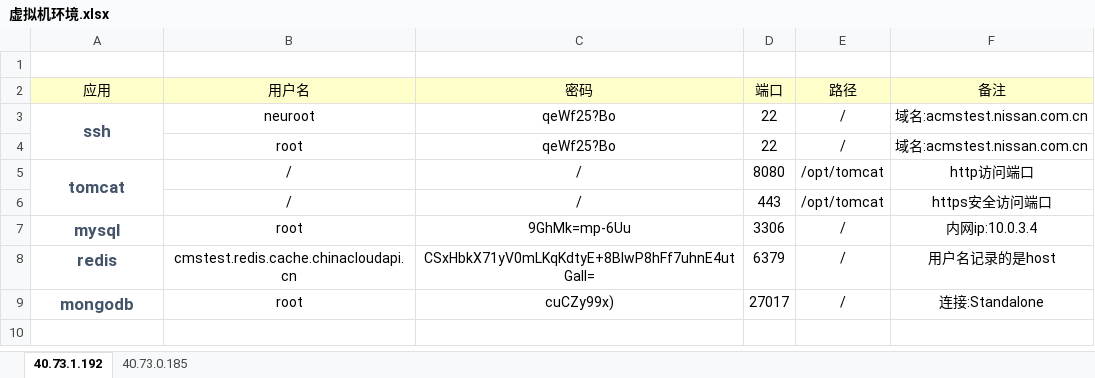
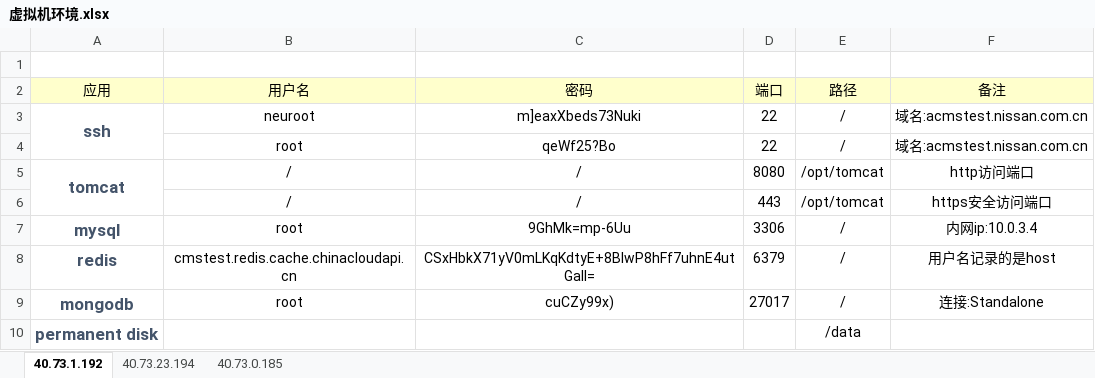
Before and after one commit to dm299770/project_instruction, an Excel workbook: 虚拟机环境.xlsx, sheet 40.73.1.192, drawn as a sheet; values as stored, in another font and other column widths than the file's, no borders; the diff names each change by its address in the sheet, - before the commit and + after, or states it on an @@ line.

```diff
--- a/虚拟机环境.xlsx (sheet 40.73.1.192)
+++ b/虚拟机环境.xlsx (sheet 40.73.1.192)
+sheet tab: 40.73.23.194
-C3 (密码): qeWf25?Bo
+C3 (密码): m]eaxXbeds73Nuki
+row 10: permanent disk |  |  |  | /data
```
